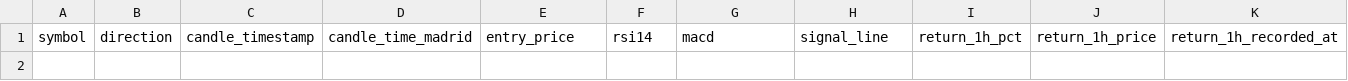
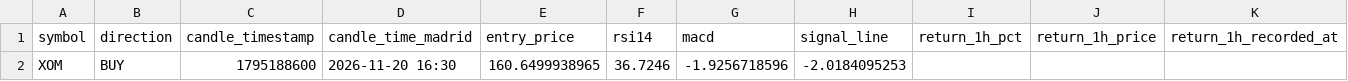
Before and after one commit to jaimefg19034/macd-alerts, a CSV file: data/signal_history.csv, drawn as a sheet; only a part is shown; rows hold the shown columns only; the diff names each change by its address in the sheet, - before the commit and + after, or states it on an @@ line.

```diff
--- a/data/signal_history.csv
+++ b/data/signal_history.csv
+row 2: XOM | BUY | 1795188600 | 2026-11-20 16:30 | 160.6499938965 | 36.7246 | -1.9256718596 | -2.0184095253
```
Also changed, not shown: 2 other files.
